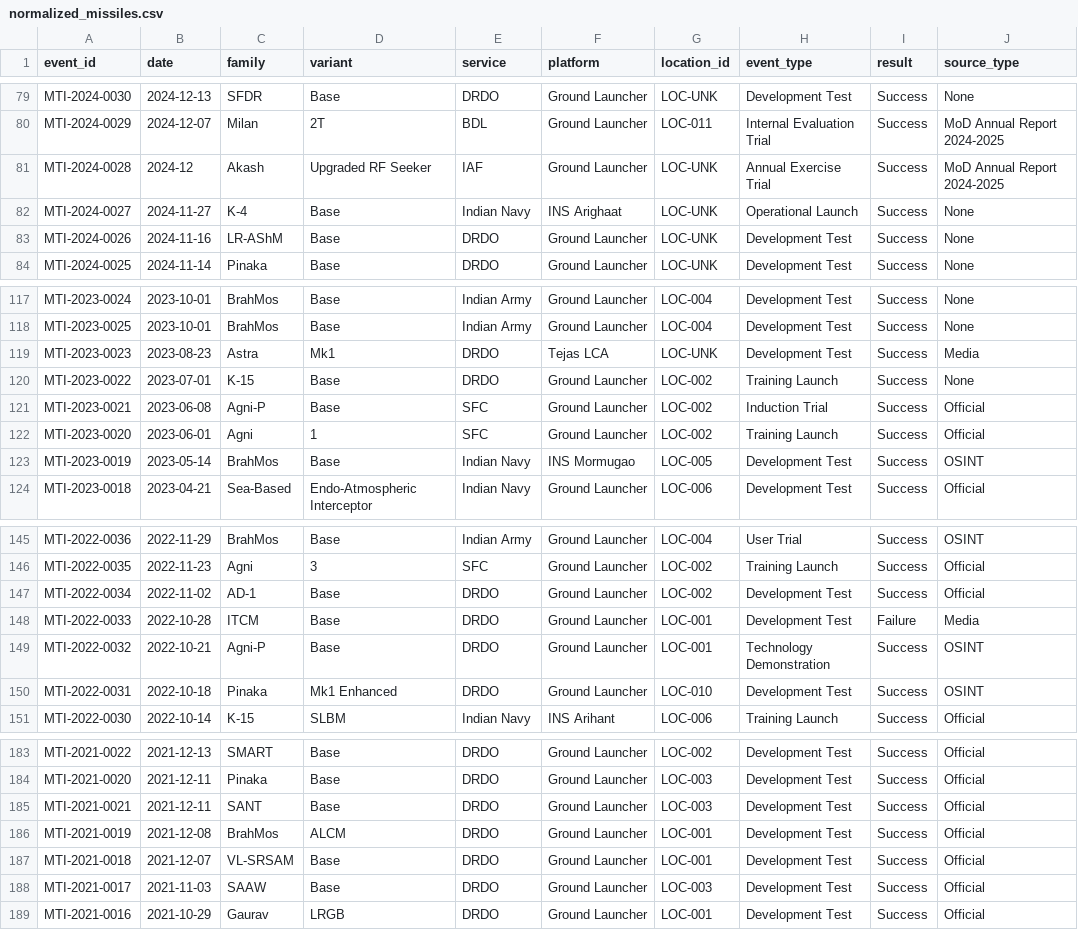
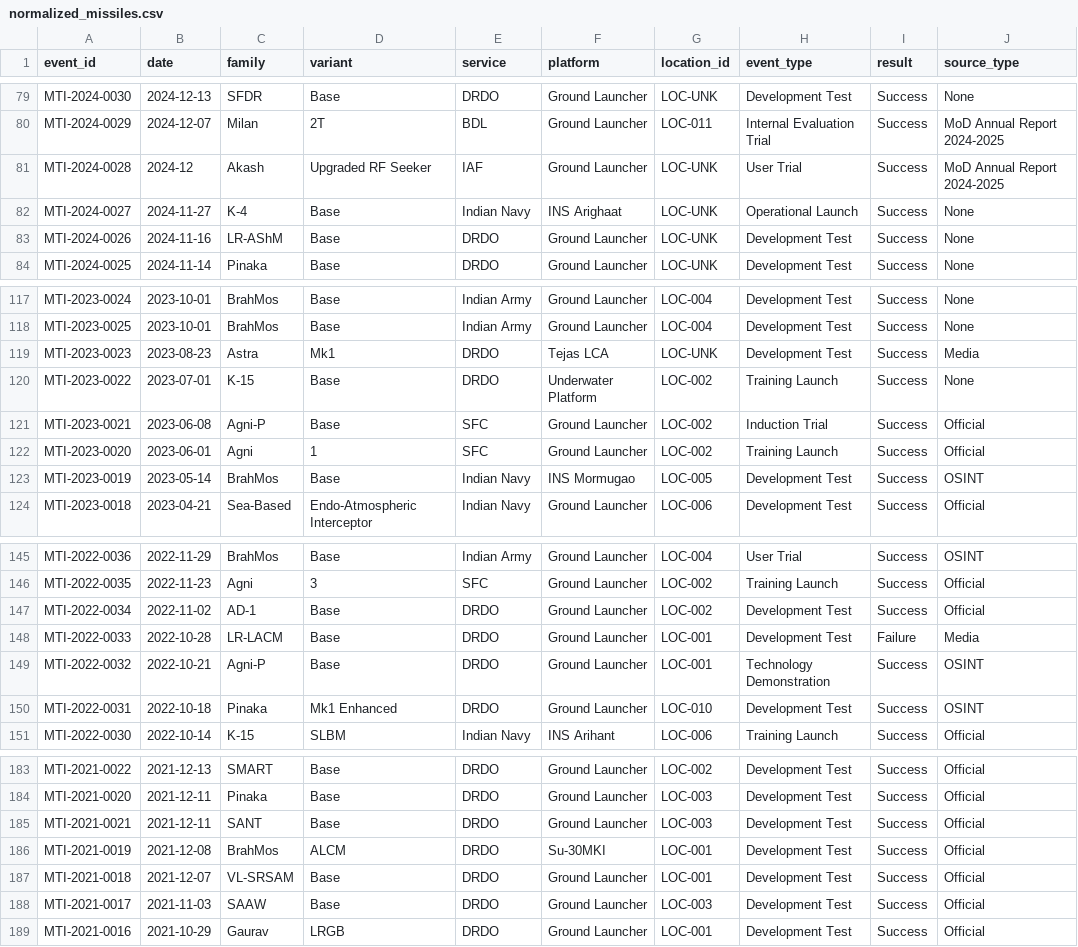
Before and after one commit to SIERRA711/indian-missile-test-tracker, a CSV file: normalized_missiles.csv, drawn as a sheet; only a part is shown, gaps mark what is left out; the diff covers the shown part only; the diff names each change by its address in the sheet, - before the commit and + after, or states it on an @@ line.

Commit message:
fix: comprehensive data and classification corrections
- Agni variant P/Prime merged into Agni-P family
- ITCM absorbed into LR-LACM (same dev lineage, LR-LACM is production name)
- BrahMos ALCM platform fixed: Ground Launcher -> Su-30MKI
- K-15 training launch platform fixed: Ground Launcher -> Underwater Platform
- SLCM platform fixed: Ground Launcher -> Underwater Platform
- 7 bare-year 2024 dates downgraded from High to Medium confidence
- Event types normalized: Annual Exercise Trial/Exercise Trial -> User Trial
- Parser: Agni-P rule unified for P/Prime, ITCM/Nirbhay mapped to LR-LACM
- UI catMap: itcm/nirbhay added as Land-Attack Cruise aliases
- Operational Launch kept as valid event type for K-4 INS Arighaat entry

```diff
--- a/normalized_missiles.csv
+++ b/normalized_missiles.csv
-H81 (event_type): Annual Exercise Trial
+H81 (event_type): User Trial
-F120 (platform): Ground Launcher
+F120 (platform): Underwater Platform
-C148 (family): ITCM
+C148 (family): LR-LACM
-F186 (platform): Ground Launcher
+F186 (platform): Su-30MKI
```
Also changed, not shown: 18 edited cells elsewhere in this file, 2 other files.
